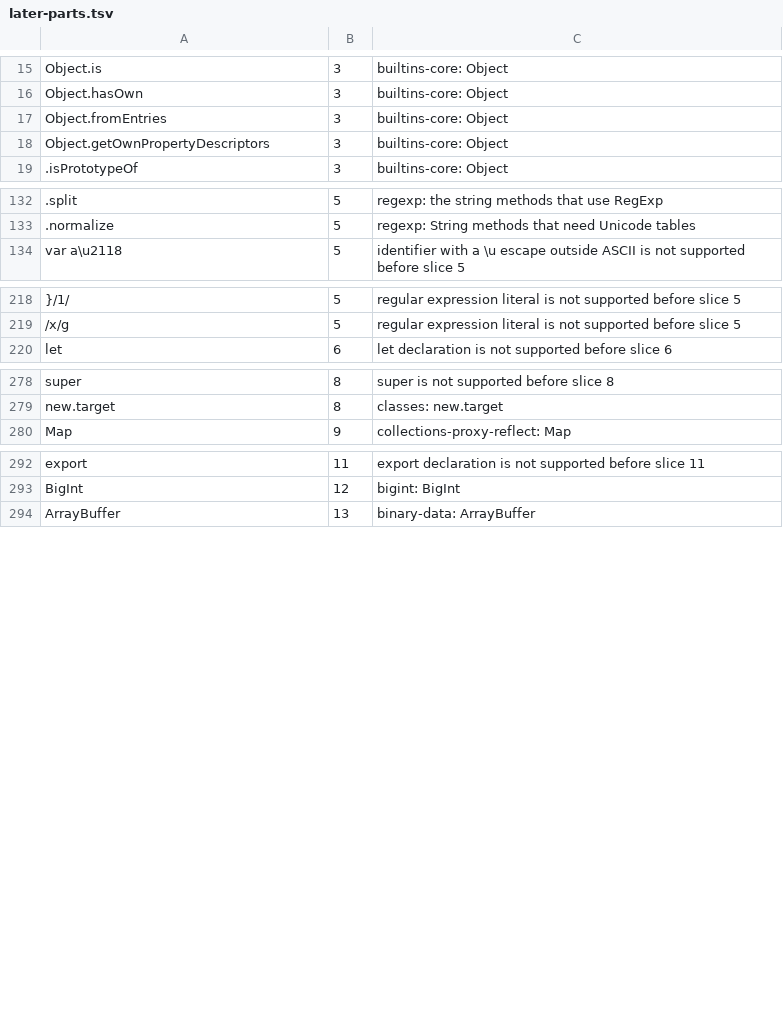
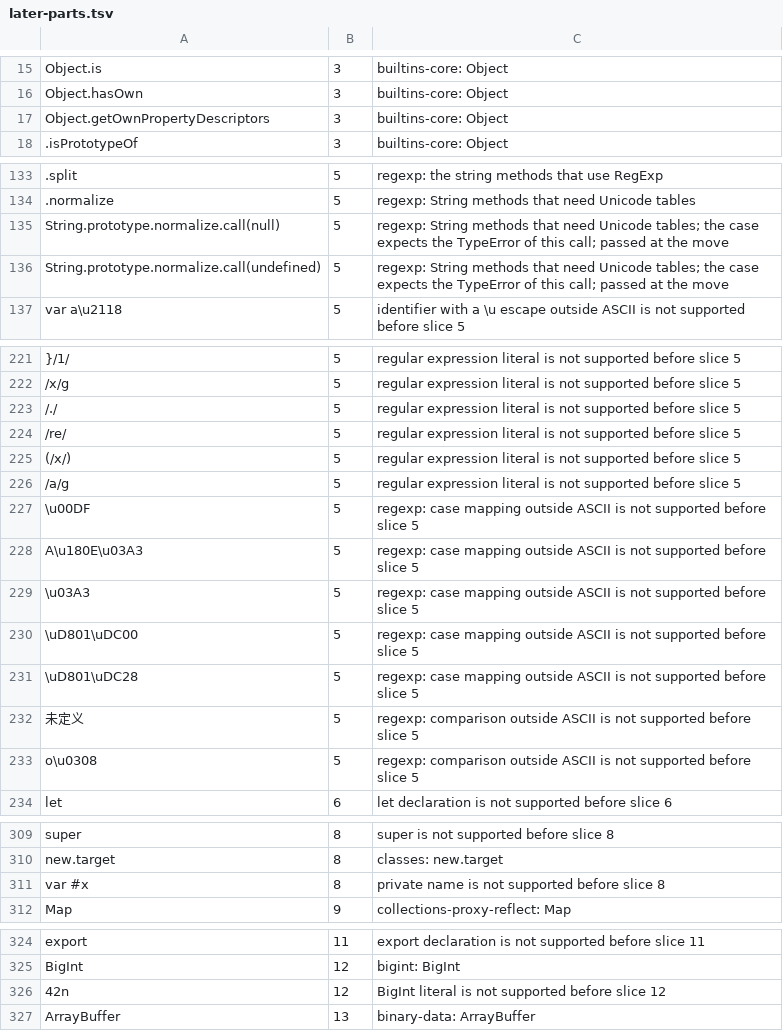
Before and after one commit to beyond10x/swell, a TSV file: conformance/test262/later-parts.tsv, drawn as a sheet; only a part is shown, gaps mark what is left out; removed rows and columns are numbered as before the commit, all else as after; the diff covers the shown part only; the diff names each change by its address in the sheet, - before the commit and + after, or states it on an @@ line.

```diff
--- a/conformance/test262/later-parts.tsv
+++ b/conformance/test262/later-parts.tsv
-row 17: Object.fromEntries | 3 | builtins-core: Object
+row 135: String.prototype.normalize.call(null) | 5 | regexp: String methods that need Unicode tables; the case expects the TypeError of this call; passed at the move
+row 136: String.prototype.normalize.call(undefined) | 5 | regexp: String methods that need Unicode tables; the case expects the TypeError of this call; passed at the move
+row 223: /./ | 5 | regular expression literal is not supported before slice 5
+row 224: /re/ | 5 | regular expression literal is not supported before slice 5
+row 225: (/x/) | 5 | regular expression literal is not supported before slice 5
+row 226: /a/g | 5 | regular expression literal is not supported before slice 5
+row 227: \u00DF | 5 | regexp: case mapping outside ASCII is not supported before slice 5
+row 228: A\u180E\u03A3 | 5 | regexp: case mapping outside ASCII is not supported before slice 5
+row 229: \u03A3 | 5 | regexp: case mapping outside ASCII is not supported before slice 5
+row 230: \uD801\uDC00 | 5 | regexp: case mapping outside ASCII is not supported before slice 5
+row 231: \uD801\uDC28 | 5 | regexp: case mapping outside ASCII is not supported before slice 5
+row 232: 未定义 | 5 | regexp: comparison outside ASCII is not supported before slice 5
+row 233: o\u0308 | 5 | regexp: comparison outside ASCII is not supported before slice 5
+row 311: var #x | 8 | private name is not supported before slice 8
+row 326: 42n | 12 | BigInt literal is not supported before slice 12
```
Also changed, not shown: 19 added rows and 2 edited cells elsewhere in this file, 8 other files.
